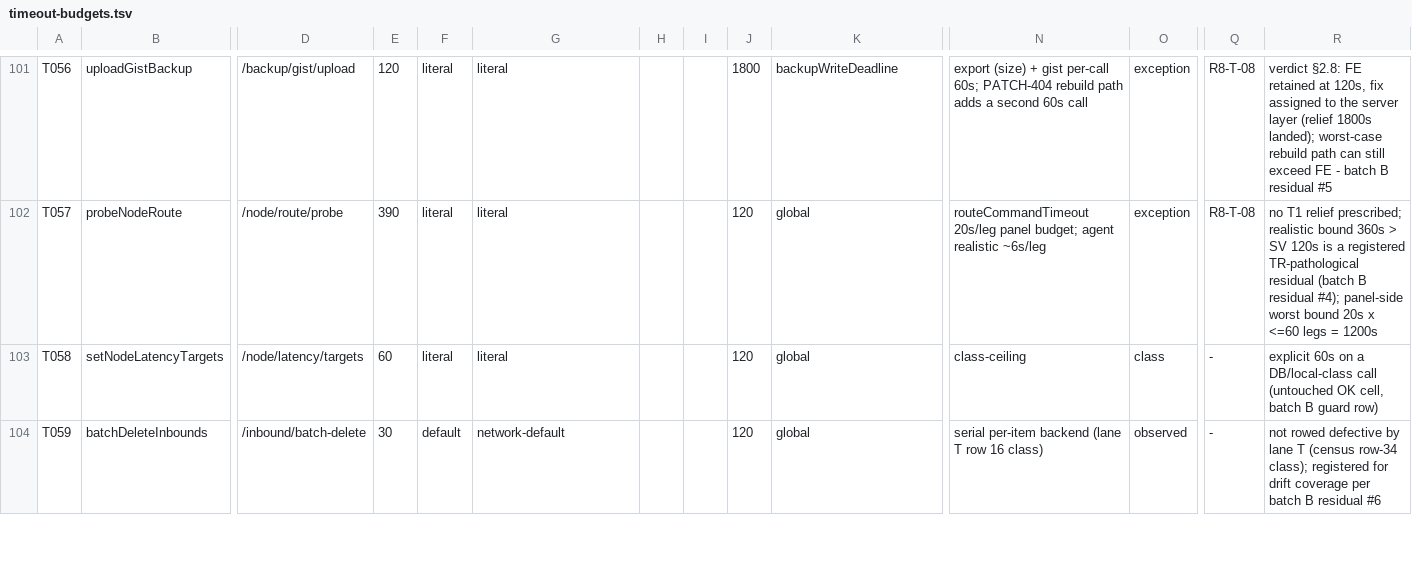
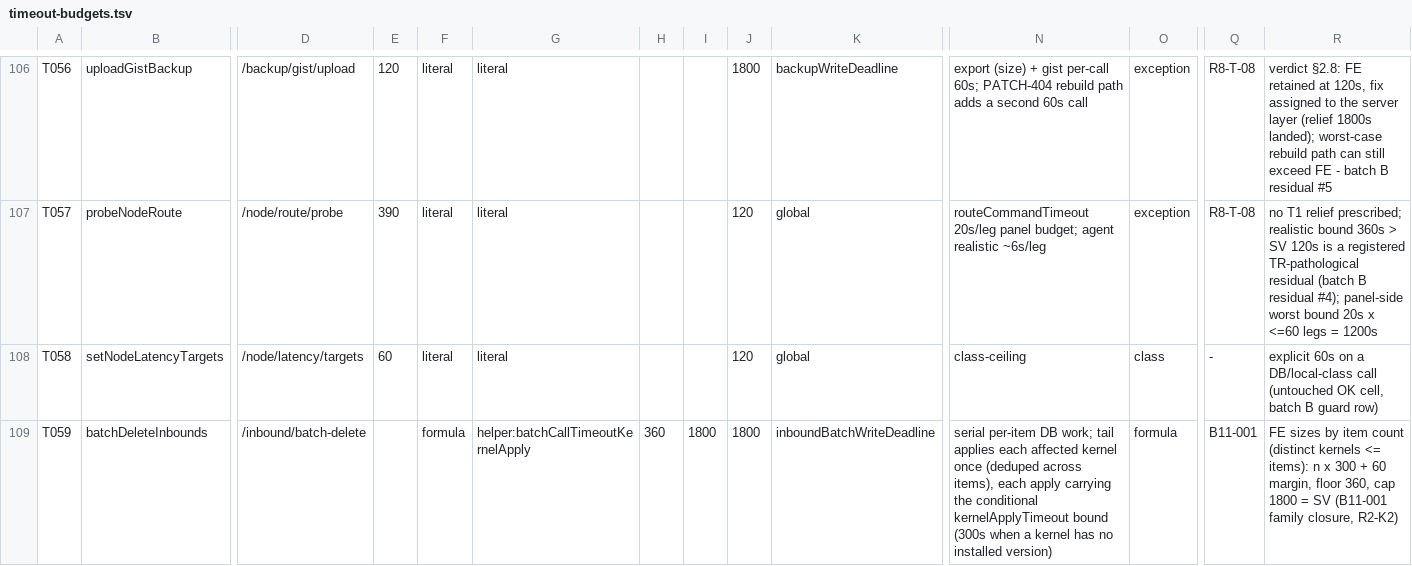
Before and after one commit to iiiiiiiii7125-art/flmx-max, a TSV file: doc/audit/timeout-budgets.tsv, drawn as a sheet; only a part is shown, gaps mark what is left out; addresses are those after the commit; the diff covers the shown part only; the diff names each change by its address in the sheet, - before the commit and + after, or states it on an @@ line.

Commit message:
fix(timeouts): prelude-inclusive budgets, kernel family (B11-001)

```diff
--- a/doc/audit/timeout-budgets.tsv
+++ b/doc/audit/timeout-budgets.tsv
-E109: 30
+E109: (empty)
-F109: default
+F109: formula
-G109: network-default
+G109: helper:batchCallTimeoutKernelApply
-H109: (empty)
+H109: 360
-I109: (empty)
+I109: 1800
-J109: 120
+J109: 1800
-K109: global
+K109: inboundBatchWriteDeadline
-N109: serial per-item backend (lane T row 16 class)
+N109: serial per-item DB work; tail applies each affected kernel once (deduped across items), each apply carrying the conditional kernelApplyTimeout bound (300s when a kernel has no installed version)
-O109: observed
+O109: formula
-Q109: -
+Q109: B11-001
-R109: not rowed defective by lane T (census row-34 class); registered for drift coverage per batch B residual #6
+R109: FE sizes by item count (distinct kernels <= items): n x 300 + 60 margin, floor 360, cap 1800 = SV (B11-001 family closure, R2-K2)
```
Also changed, not shown: 5 added rows and 102 edited cells elsewhere in this file, 10 other files.
